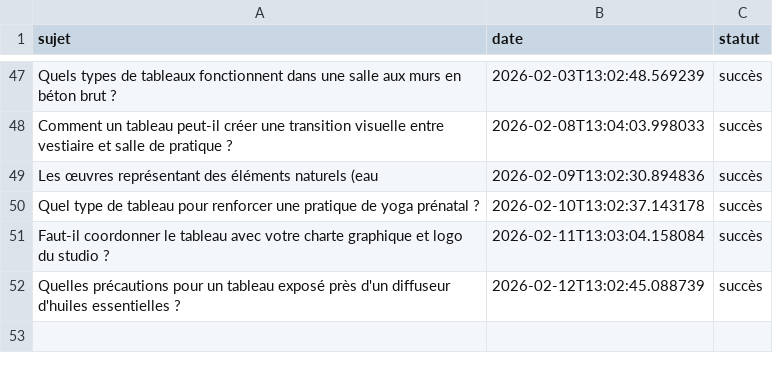
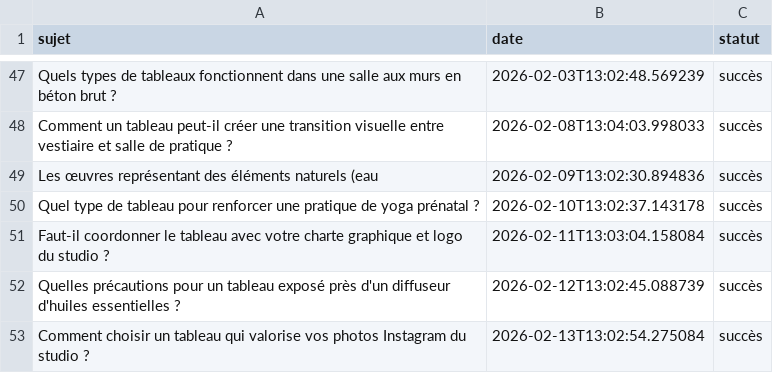
Before and after one commit to Metalosmose21/Yoga-2, a CSV file: sujets_traites.csv, drawn as a sheet; only a part is shown, gaps mark what is left out; the diff names each change by its address in the sheet, - before the commit and + after, or states it on an @@ line.

```diff
--- a/sujets_traites.csv
+++ b/sujets_traites.csv
+row 53: Comment choisir un tableau qui valorise vos photos Instagram du studio ? | 2026-02-13T13:02:54.275084 | succès
```
Also changed, not shown: sujets.csv.
